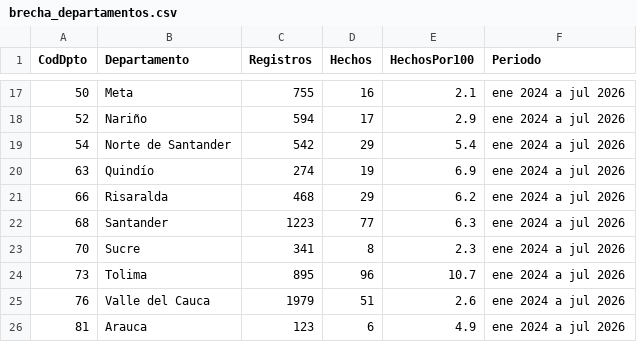
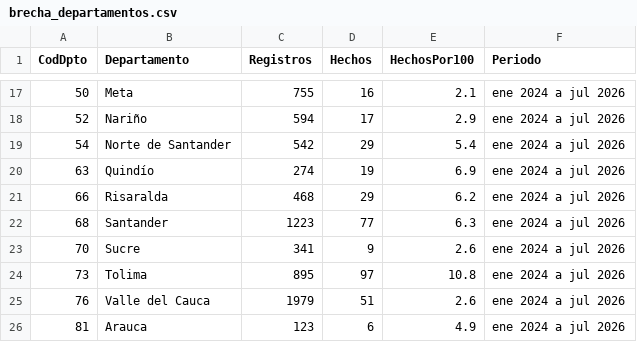
Before and after one commit to ICBF-Analitica/Monitoreo_de_medios, a CSV file: Data/hechos/brecha_departamentos.csv, drawn as a sheet; only a part is shown, gaps mark what is left out.

```diff
--- a/Data/hechos/brecha_departamentos.csv
+++ b/Data/hechos/brecha_departamentos.csv
@@ -22,4 +22,4 @@ CodDpto,Departamento,Registros,Hechos,HechosPor100,Periodo
 68,Santander,1223,77,6.3,ene 2024 a jul 2026
-70,Sucre,341,8,2.3,ene 2024 a jul 2026
-73,Tolima,895,96,10.7,ene 2024 a jul 2026
+70,Sucre,341,9,2.6,ene 2024 a jul 2026
+73,Tolima,895,97,10.8,ene 2024 a jul 2026
 76,Valle del Cauca,1979,51,2.6,ene 2024 a jul 2026
```
Also changed, not shown: Data/hechos/alertas_departamentos.csv, 5 other files.
